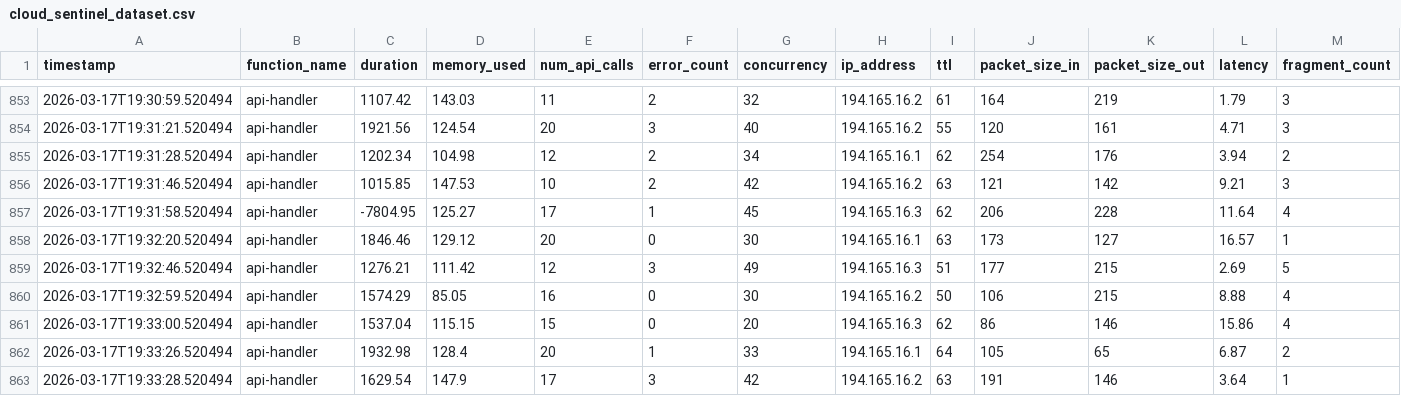
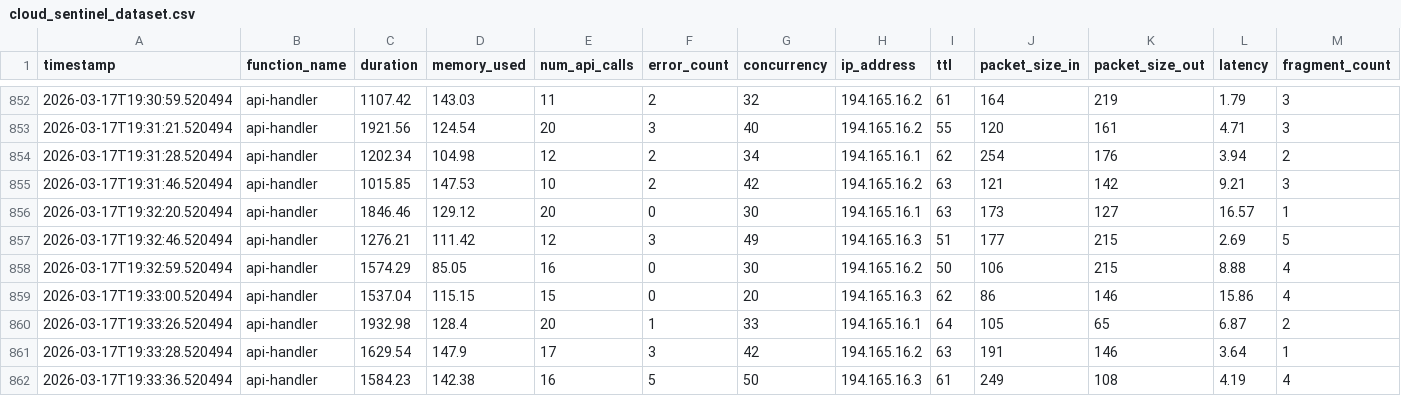
Before and after one commit to SaleemAkthar/CloudSentinel, a CSV file: simulation/dataset/cloud_sentinel_dataset.csv, drawn as a sheet; only a part is shown, gaps mark what is left out; the shorter side is filled out with more unchanged rows; rows hold the shown columns only; the diff covers the shown part only; the diff names each change by its address in the sheet, - before the commit and + after, or states it on an @@ line.

```diff
--- a/simulation/dataset/cloud_sentinel_dataset.csv
+++ b/simulation/dataset/cloud_sentinel_dataset.csv
-row 857: 2026-03-17T19:31:58.520494 | api-handler | -7804.95 | 125.27 | 17 | 1 | 45 | 194.165.16.3 | 62 | 206 | 228 | 11.64 | 4
```
Also changed, not shown: 1 removed row and 50 edited cells elsewhere in this file.
